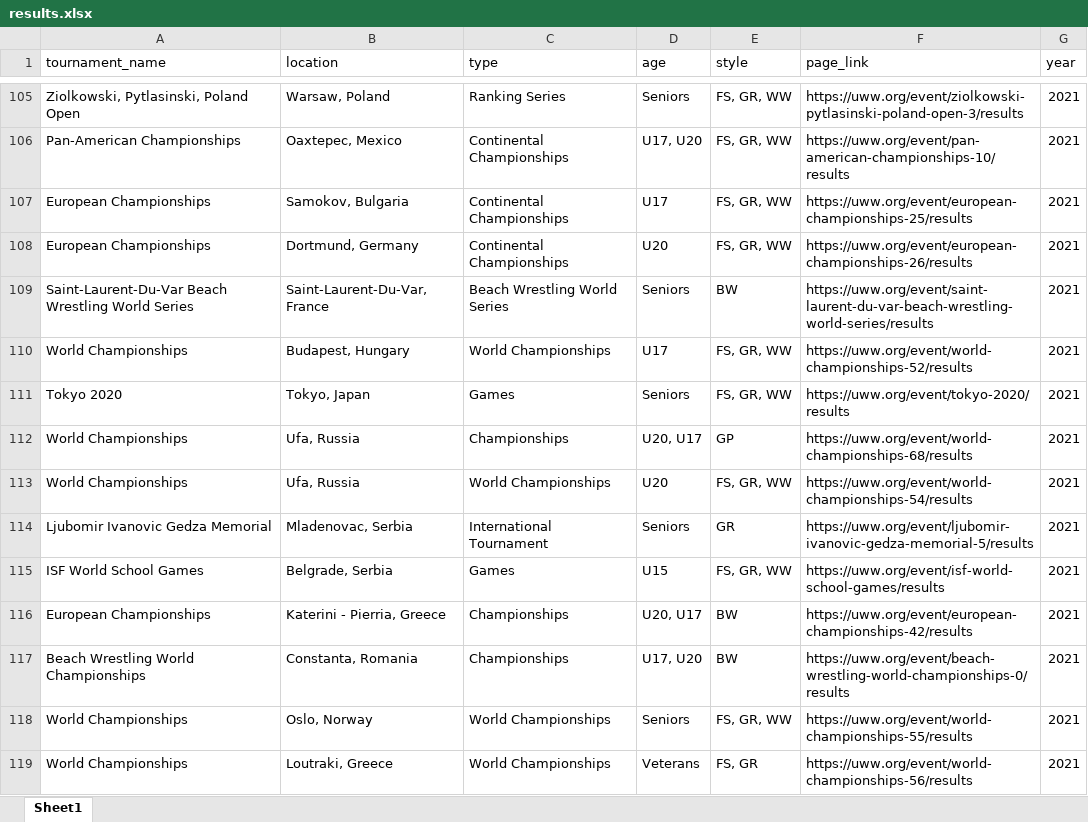
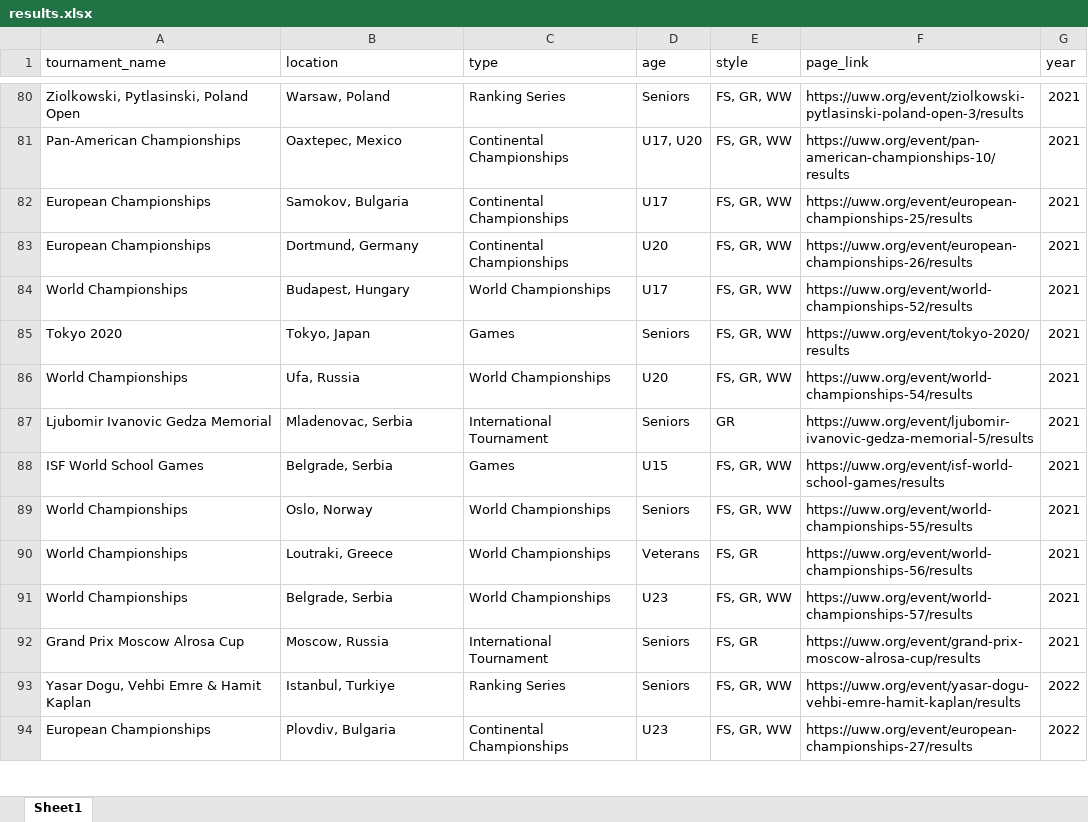
Before and after one commit to Elwinner23/wrestling_scraping, an Excel workbook: results.xlsx, sheet Sheet1, drawn as a sheet; only a part is shown, gaps mark what is left out; the shorter side is filled out with more unchanged rows; values as stored, in another font and other column widths than the file's, no cell formats; the diff covers the shown part only; the diff names each change by its address in the sheet, - before the commit and + after, or states it on an @@ line.

```diff
--- a/results.xlsx (sheet Sheet1)
+++ b/results.xlsx (sheet Sheet1)
-row 109: Saint-Laurent-Du-Var Beach Wrestling World Series | Saint-Laurent-Du-Var, France | Beach Wrestling World Series | Seniors | BW | https://uww.org/event/saint-laurent-du-var-beach-wrestling-world-series/results | 2021
-row 112: World Championships | Ufa, Russia | Championships | U20, U17 | GP | https://uww.org/event/world-championships-68/results | 2021
-row 116: European Championships | Katerini - Pierria, Greece | Championships | U20, U17 | BW | https://uww.org/event/european-championships-42/results | 2021
-row 117: Beach Wrestling World Championships | Constanta, Romania | Championships | U17, U20 | BW | https://uww.org/event/beach-wrestling-world-championships-0/results | 2021
```
Also changed, not shown: 30 removed rows elsewhere in this sheet, cell formats, 6 other files.
